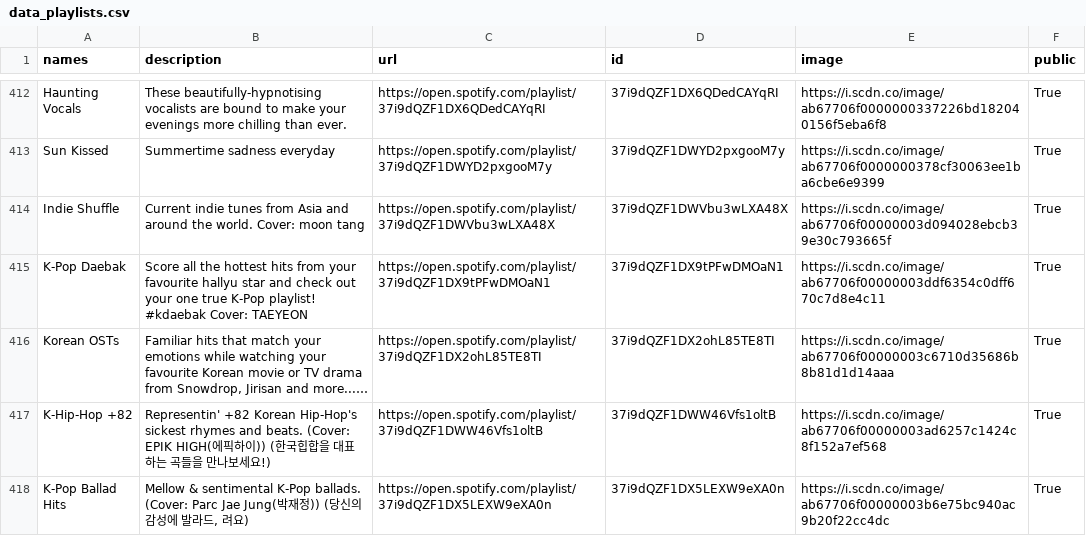
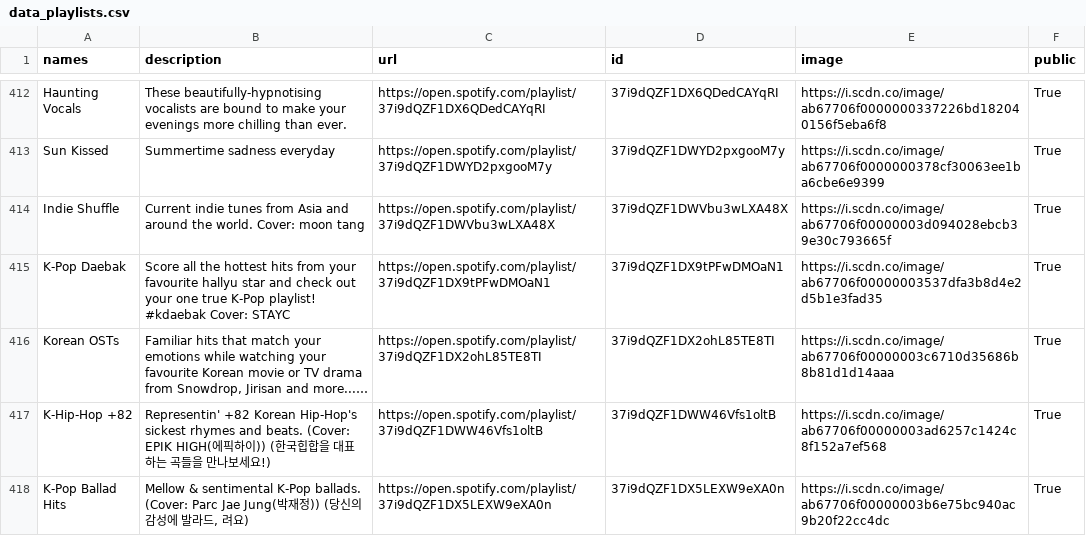
Before and after one commit to GrAMATO/Spotify_final, a CSV file: Testfolder/data_playlists.csv, drawn as a sheet; only a part is shown, gaps mark what is left out; long unchanged cells end in …; the diff covers the shown part only; the diff names each change by its address in the sheet, - before the commit and + after, or states it on an @@ line.

Commit message:
update

```diff
--- a/Testfolder/data_playlists.csv
+++ b/Testfolder/data_playlists.csv
-B415 (description): …#kdaebak Cover: TAEYEON
+B415 (description): …#kdaebak Cover: STAYC
-E415 (image): https://i.scdn.co/image/ab67706f00000003ddf6354c0dff670c7d8e4c11
+E415 (image): https://i.scdn.co/image/ab67706f00000003537dfa3b8d4e2d5b1e3fad35
```
Also changed, not shown: 6 edited cells elsewhere in this file.
